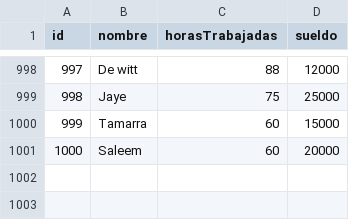
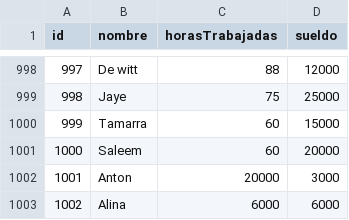
Before and after one commit to turavinin/tp_laboratorio_1, a CSV file: tp3_windows/data.csv, drawn as a sheet; only a part is shown, gaps mark what is left out; the diff names each change by its address in the sheet, - before the commit and + after, or states it on an @@ line.

```diff
--- a/tp3_windows/data.csv
+++ b/tp3_windows/data.csv
+row 1002: 1001 | Anton | 20000 | 3000
+row 1003: 1002 | Alina | 6000 | 6000
```
Also changed, not shown: 11 other files.
